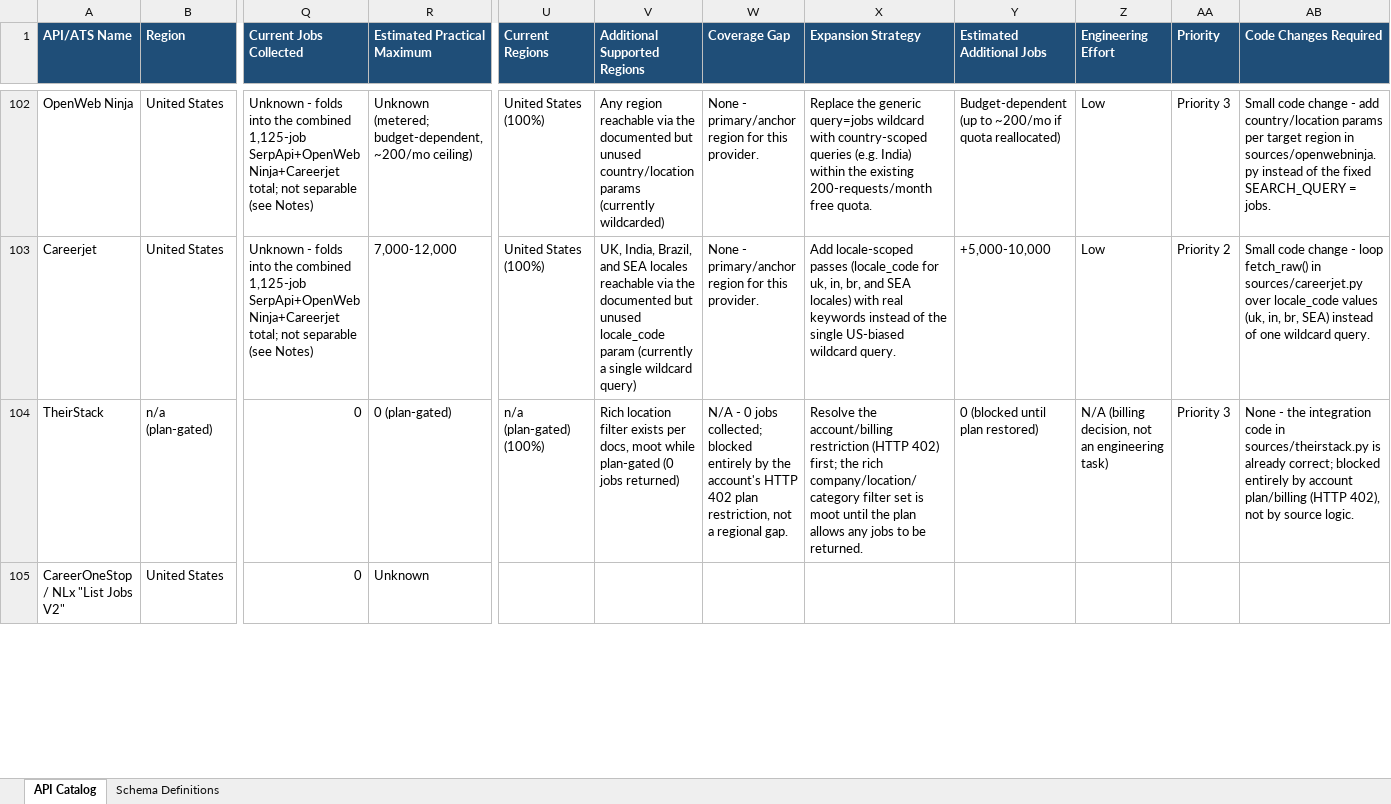
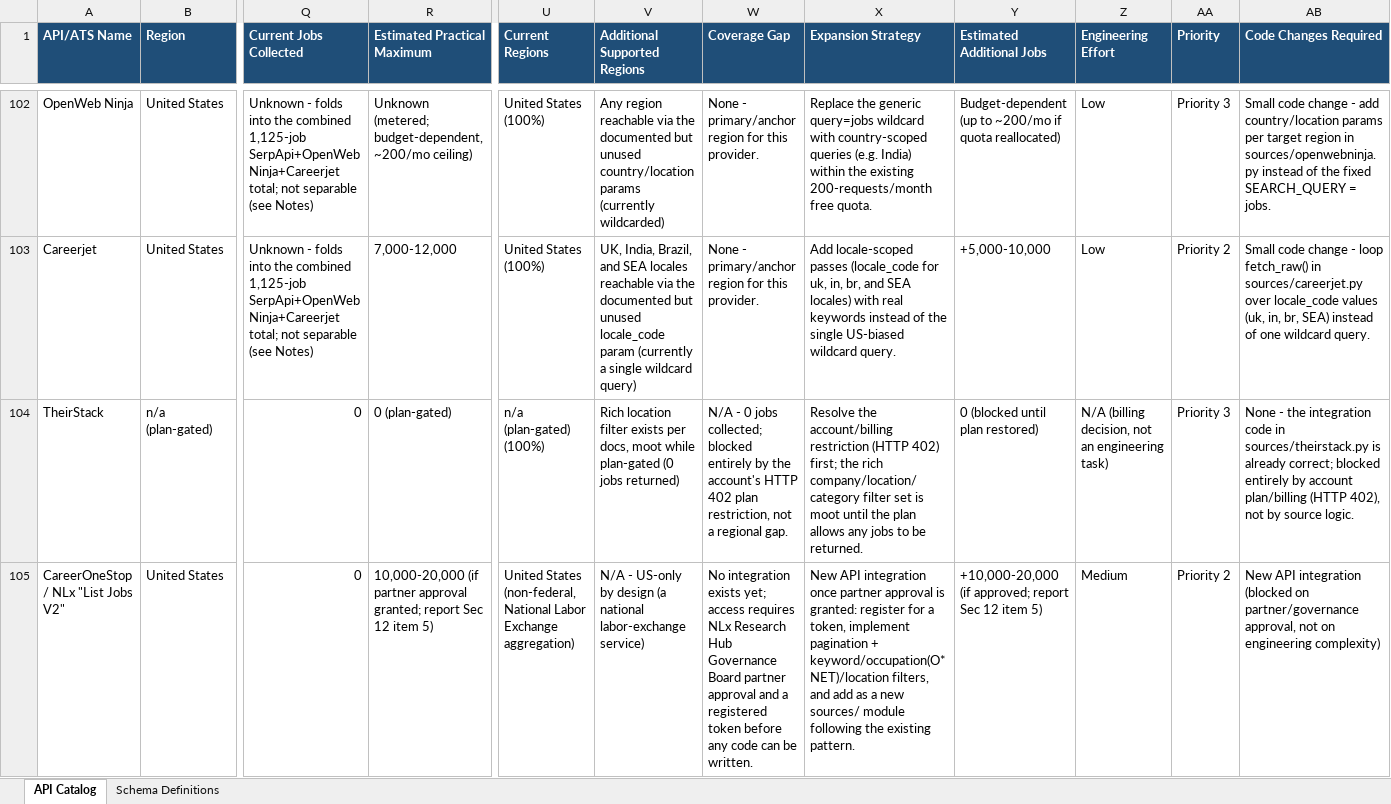
Before and after one commit to Prerna13anand/JobBoard, an Excel workbook: job_api_catalog.xlsx, sheet API Catalog, drawn as a sheet; only a part is shown, gaps mark what is left out; values as stored, in another font and other column widths than the file's, no borders; the diff covers the shown part only; the diff names each change by its address in the sheet, - before the commit and + after, or states it on an @@ line.

Commit message:
Complete provider coverage gap and expansion audit

```diff
--- a/job_api_catalog.xlsx (sheet API Catalog)
+++ b/job_api_catalog.xlsx (sheet API Catalog)
-R105 (Estimated Practical Maximum): Unknown
+R105 (Estimated Practical Maximum): 10,000-20,000 (if partner approval granted; report Sec 12 item 5)
-U105 (Current Regions): (empty)
+U105 (Current Regions): United States (non-federal, National Labor Exchange aggregation)
-V105 (Additional Supported Regions): (empty)
+V105 (Additional Supported Regions): N/A - US-only by design (a national labor-exchange service)
-W105 (Coverage Gap): (empty)
+W105 (Coverage Gap): No integration exists yet; access requires NLx Research Hub Governance Board partner approval and a registered token before any code can be written.
-X105 (Expansion Strategy): (empty)
+X105 (Expansion Strategy): New API integration once partner approval is granted: register for a token, implement pagination + keyword/occupation(O*NET)/location filters, and add as a new sources/ module following the existing pattern.
-Y105 (Estimated Additional Jobs): (empty)
+Y105 (Estimated Additional Jobs): +10,000-20,000 (if approved; report Sec 12 item 5)
-Z105 (Engineering Effort): (empty)
+Z105 (Engineering Effort): Medium
-AA105 (Priority): (empty)
+AA105 (Priority): Priority 2
-AB105 (Code Changes Required): (empty)
+AB105 (Code Changes Required): New API integration (blocked on partner/governance approval, not on engineering complexity)
```
Also changed, not shown: 765 edited cells elsewhere in this sheet.
